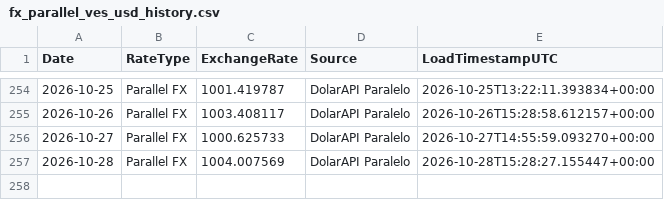
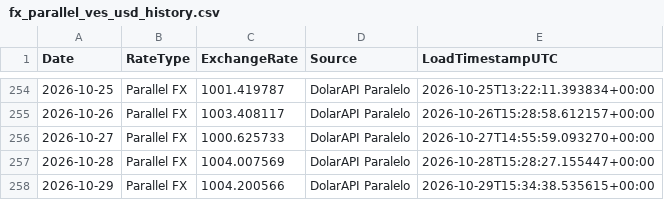
Before and after one commit to phenriquez-pepve/fx_rate_tracker, a CSV file: data/fx_parallel_ves_usd_history.csv, drawn as a sheet; only a part is shown, gaps mark what is left out.

```diff
--- a/data/fx_parallel_ves_usd_history.csv
+++ b/data/fx_parallel_ves_usd_history.csv
@@ -257 +257,2 @@ Date,RateType,ExchangeRate,Source,LoadTimestampUTC
 2026-10-28,Parallel FX,1004.007569,DolarAPI Paralelo,2026-10-28T15:28:27.155447+00:00
+2026-10-29,Parallel FX,1004.200566,DolarAPI Paralelo,2026-10-29T15:34:38.535615+00:00
```
